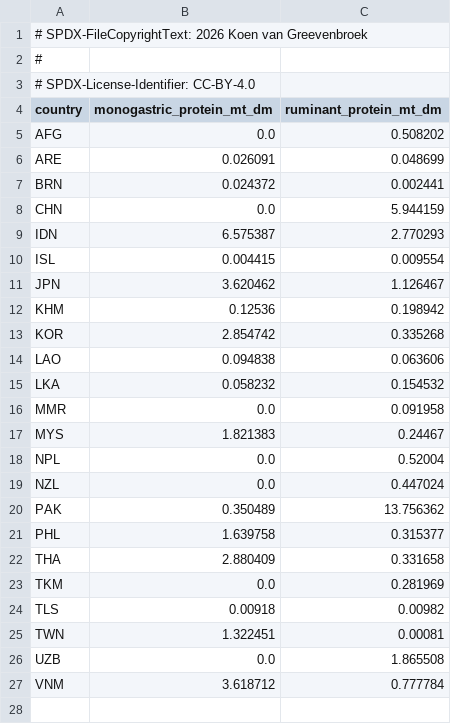
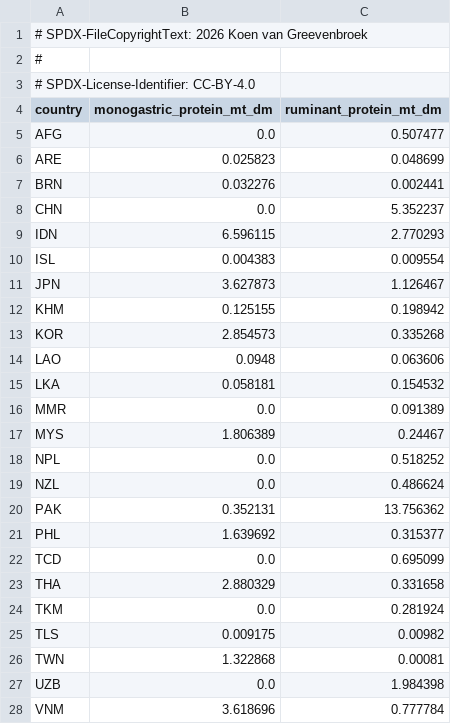
Before and after one commit to Sustainable-Solutions-Lab/GLADE, a CSV file: data/curated/calibration/exogenous_protein.csv, drawn as a sheet.

```diff
--- a/data/curated/calibration/exogenous_protein.csv
+++ b/data/curated/calibration/exogenous_protein.csv
@@ -4,24 +4,25 @@
 country,monogastric_protein_mt_dm,ruminant_protein_mt_dm
-AFG,0.0,0.508202
-ARE,0.026091,0.048699
-BRN,0.024372,0.002441
-CHN,0.0,5.944159
-IDN,6.575387,2.770293
-ISL,0.004415,0.009554
-JPN,3.620462,1.126467
-KHM,0.12536,0.198942
-KOR,2.854742,0.335268
-LAO,0.094838,0.063606
-LKA,0.058232,0.154532
-MMR,0.0,0.091958
-MYS,1.821383,0.24467
-NPL,0.0,0.52004
-NZL,0.0,0.447024
-PAK,0.350489,13.756362
-PHL,1.639758,0.315377
-THA,2.880409,0.331658
-TKM,0.0,0.281969
-TLS,0.00918,0.00982
-TWN,1.322451,0.00081
-UZB,0.0,1.865508
-VNM,3.618712,0.777784
+AFG,0.0,0.507477
+ARE,0.025823,0.048699
+BRN,0.032276,0.002441
+CHN,0.0,5.352237
+IDN,6.596115,2.770293
+ISL,0.004383,0.009554
+JPN,3.627873,1.126467
+KHM,0.125155,0.198942
+KOR,2.854573,0.335268
+LAO,0.0948,0.063606
+LKA,0.058181,0.154532
+MMR,0.0,0.091389
+MYS,1.806389,0.24467
+NPL,0.0,0.518252
+NZL,0.0,0.486624
+PAK,0.352131,13.756362
+PHL,1.639692,0.315377
+TCD,0.0,0.695099
+THA,2.880329,0.331658
+TKM,0.0,0.281924
+TLS,0.009175,0.00982
+TWN,1.322868,0.00081
+UZB,0.0,1.984398
+VNM,3.618696,0.777784
```
Also changed, not shown: data/curated/calibration/animal_cost.csv, data/curated/calibration/crop_cost.csv, 4 other files.
